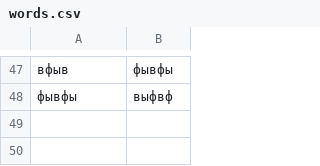
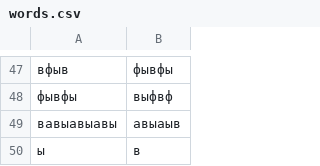
Before and after one commit to Algol1980/Dictionary, a CSV file: words.csv, drawn as a sheet; only a part is shown, gaps mark what is left out; the diff names each change by its address in the sheet, - before the commit and + after, or states it on an @@ line.

Commit message:
adding words

```diff
--- a/words.csv
+++ b/words.csv
+row 49: вавыавыавы | авыаыв
+row 50: ы | в
```
